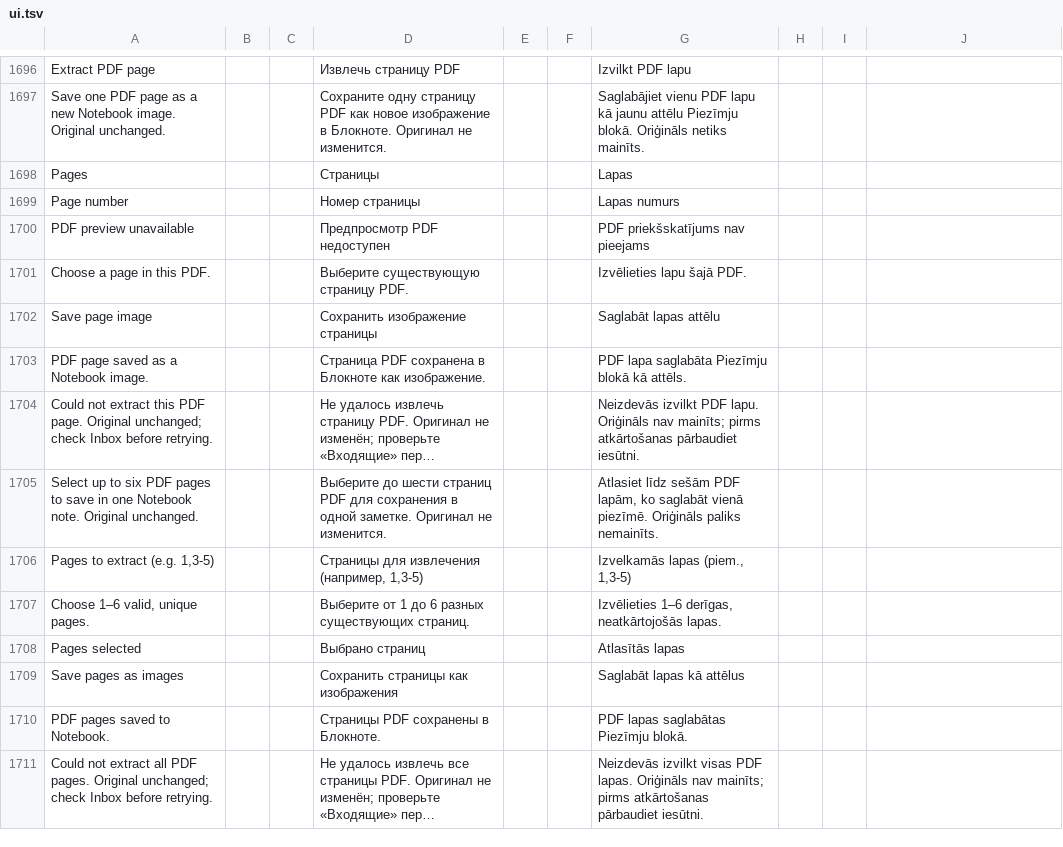
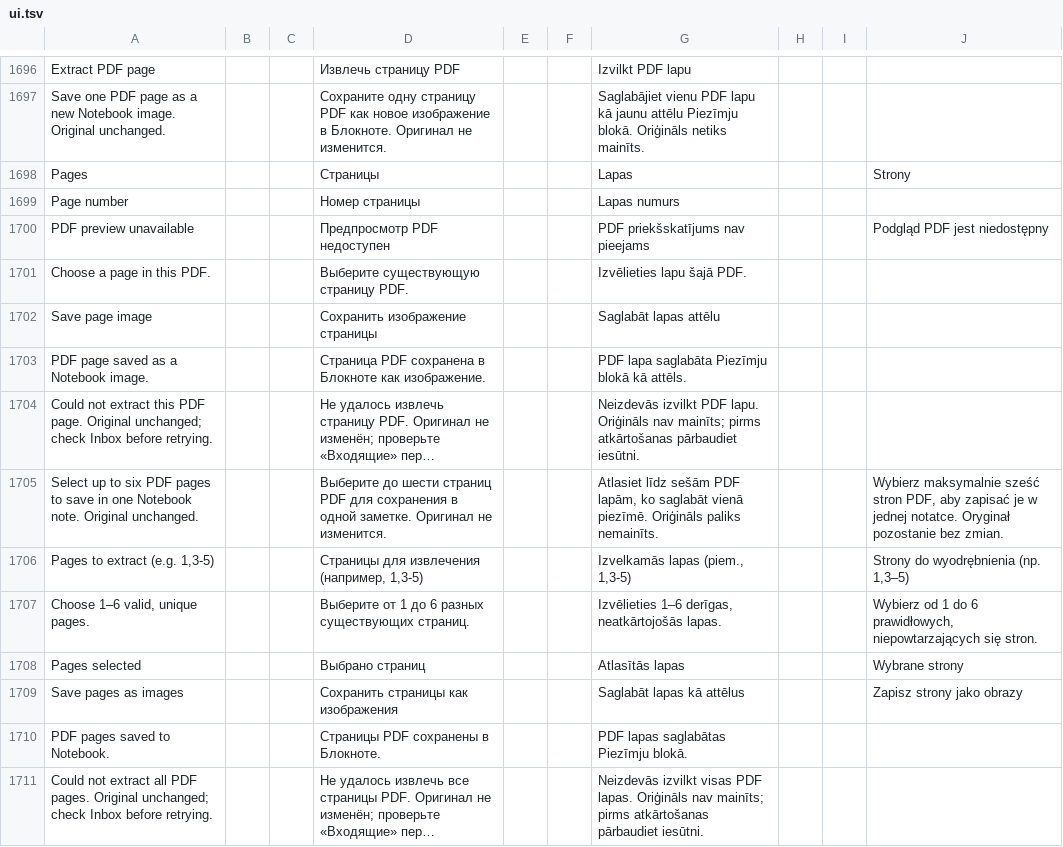
Before and after one commit to slafftrosheen/Halo, a TSV file: app/src/main/localization/ui.tsv, drawn as a sheet; only a part is shown, gaps mark what is left out; long unchanged cells end in …; the diff covers the shown part only; the diff names each change by its address in the sheet, - before the commit and + after, or states it on an @@ line.

```diff
--- a/app/src/main/localization/ui.tsv
+++ b/app/src/main/localization/ui.tsv
-J1698: (empty)
+J1698: Strony
-J1700: (empty)
+J1700: Podgląd PDF jest niedostępny
-J1705: (empty)
+J1705: Wybierz maksymalnie sześć stron PDF, aby zapisać je w jednej notatce. Oryginał pozostanie bez zmian.
-J1706: (empty)
+J1706: Strony do wyodrębnienia (np. 1,3–5)
-J1707: (empty)
+J1707: Wybierz od 1 do 6 prawidłowych, niepowtarzających się stron.
-J1708: (empty)
+J1708: Wybrane strony
-J1709: (empty)
+J1709: Zapisz strony jako obrazy
```
Also changed, not shown: 23 edited cells elsewhere in this file, 1 other file.
